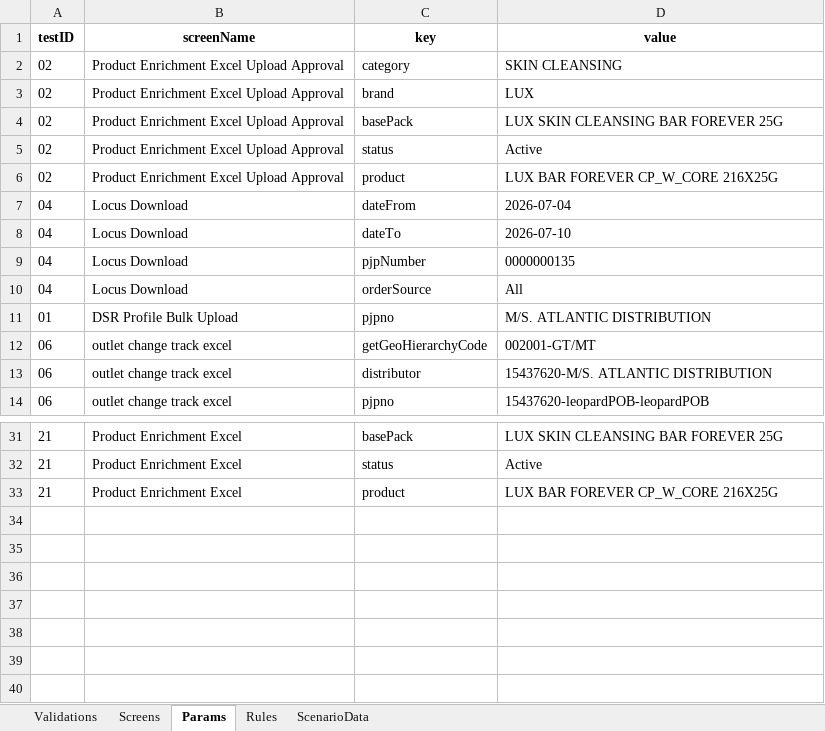
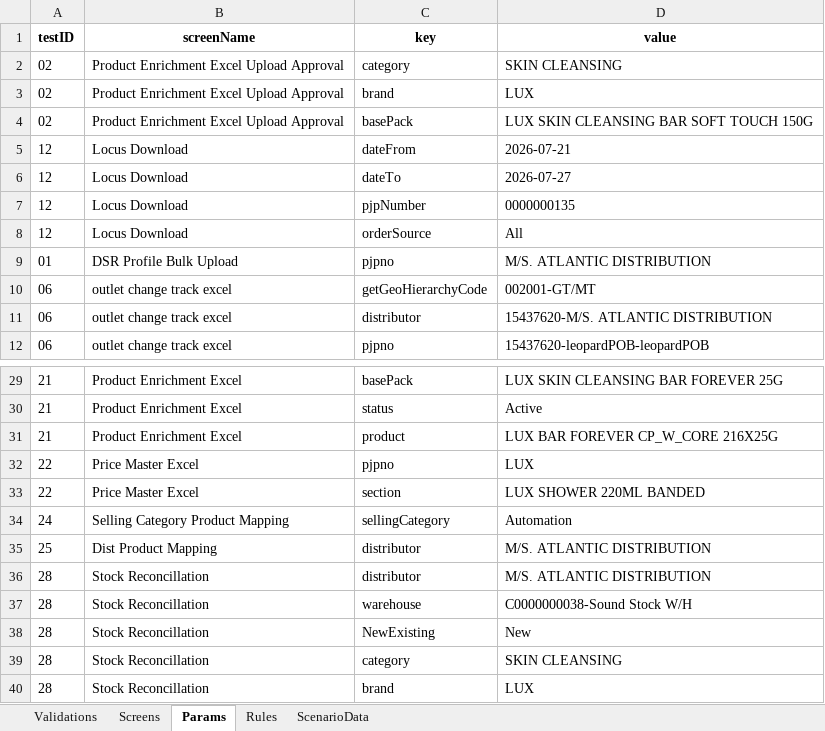
Before and after one commit to hadiimran00/ExcelGenerator, an Excel workbook: ResourcesBD/configBD.xlsx, sheet Params, drawn as a sheet; only a part is shown, gaps mark what is left out; values as stored, in another font and other column widths than the file's, no borders; removed rows and columns are numbered as before the commit, all else as after; the diff names each change by its address in the sheet, - before the commit and + after, or states it on an @@ line.

```diff
--- a/ResourcesBD/configBD.xlsx (sheet Params)
+++ b/ResourcesBD/configBD.xlsx (sheet Params)
-D4 (value): LUX SKIN CLEANSING BAR FOREVER 25G
+D4 (value): LUX SKIN CLEANSING BAR SOFT TOUCH 150G
-row 5: 02 | Product Enrichment Excel Upload Approval | status | Active
-row 6: 02 | Product Enrichment Excel Upload Approval | product | LUX BAR FOREVER CP_W_CORE 216X25G
-A5:A8 (testID): 04
+A5:A8 (testID): 12
-D5 (value): 2026-07-04
+D5 (value): 2026-07-21
-D6 (value): 2026-07-10
+D6 (value): 2026-07-27
+row 32: 22 | Price Master Excel | pjpno | LUX
+row 33: 22 | Price Master Excel | section | LUX SHOWER 220ML BANDED
+row 34: 24 | Selling Category Product Mapping | sellingCategory | Automation
+row 35: 25 | Dist Product Mapping | distributor | M/S. ATLANTIC DISTRIBUTION
+row 36: 28 | Stock Reconcillation | distributor | M/S. ATLANTIC DISTRIBUTION
+row 37: 28 | Stock Reconcillation | warehouse | C0000000038-Sound Stock W/H
+row 38: 28 | Stock Reconcillation | NewExisting | New
+row 39: 28 | Stock Reconcillation | category | SKIN CLEANSING
+row 40: 28 | Stock Reconcillation | brand | LUX
```
Also changed, not shown: sheet ScenarioData, sheet Screens, sheet Rules, sheet Validations, ResourcesBD/ExcelTemplateForOutletCreation.xlsx, ResourcesBD/LmtOrderCreationExcel.xlsx, 18 other files.
